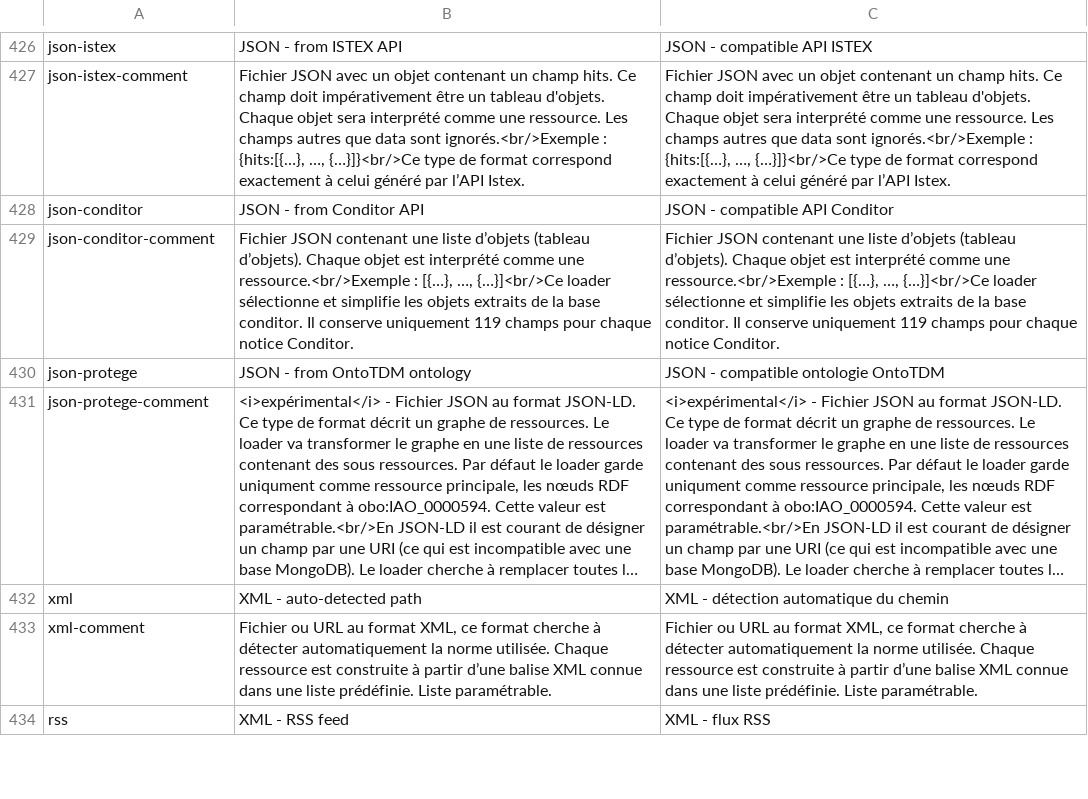
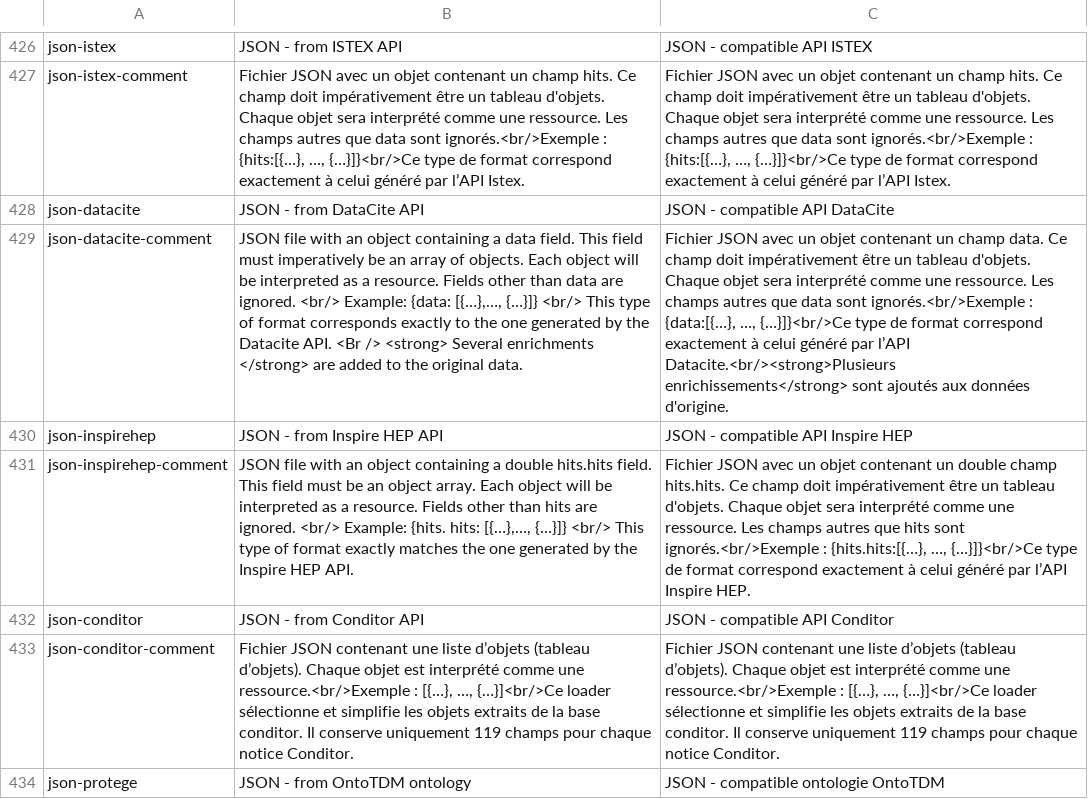
Before and after one commit to Inist-CNRS/lodex, a TSV file: src/app/custom/translations.tsv, drawn as a sheet; only a part is shown, gaps mark what is left out; the shorter side is filled out with more unchanged rows; long unchanged cells end in …; the diff names each change by its address in the sheet, - before the commit and + after, or states it on an @@ line.

```diff
--- a/src/app/custom/translations.tsv
+++ b/src/app/custom/translations.tsv
+row 428: json-datacite | JSON - from DataCite API | JSON - compatible API DataCite
+row 429: json-datacite-comment | JSON file with an object containing a data field. This field must imperatively be an array of objects. Each object will be interpreted as a resource. Fields other than data are ignored. <br/> Example: {data: [{…},…, {…}]} <br/> This type of format corresponds exactly to the one generated by the Datacite API. <Br /> <strong> Several enrichments </strong> are added to the original data. | Fichier JSON avec un objet contenant un champ data. Ce champ doit impérativement être un tableau d'objets. Chaque objet sera interprété comme une ressource. Les champs autres que data sont ignorés.<br/>Exemple : {data:[{…}, …, {…}]}<br/>Ce type de format correspond exactement à celui généré par l’API Datacite.<br/><strong>Plusieurs enrichissements</strong> sont ajoutés aux données d'origine.
+row 430: json-inspirehep | JSON - from Inspire HEP API | JSON - compatible API Inspire HEP
+row 431: json-inspirehep-comment | JSON file with an object containing a double hits.hits field. This field must be an object array. Each object will be interpreted as a resource. Fields other than hits are ignored. <br/> Example: {hits. hits: [{…},…, {…}]} <br/> This type of format exactly matches the one generated by the Inspire HEP API. | Fichier JSON avec un objet contenant un double champ hits.hits. Ce champ doit impérativement être un tableau d'objets. Chaque objet sera interprété comme une ressource. Les champs autres que hits sont ignorés.<br/>Exemple : {hits.hits:[{…}, …, {…}]}<br/>Ce type de format correspond exactement à celui généré par l’API Inspire HEP.
```
Also changed, not shown: 2 other files.
